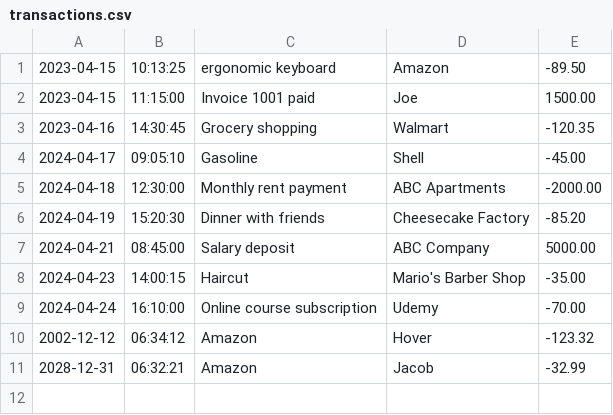
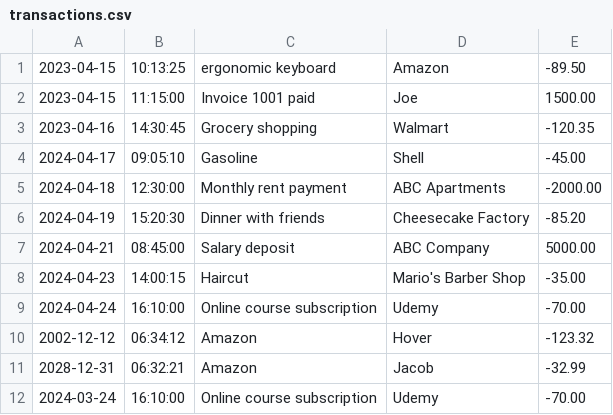
Before and after one commit to Jacob-J-Nealy/FinacialTracker, a CSV file: transactions.csv, drawn as a sheet.

```diff
--- a/transactions.csv
+++ b/transactions.csv
@@ -11 +11,2 @@
 2028-12-31|06:32:21|Amazon|Jacob|-32.99
+2024-03-24|16:10:00|Online course subscription|Udemy|-70.00
```
Also changed, not shown: 1 other file.
